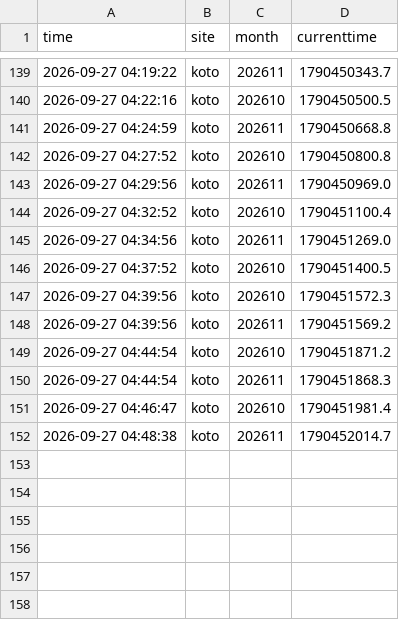
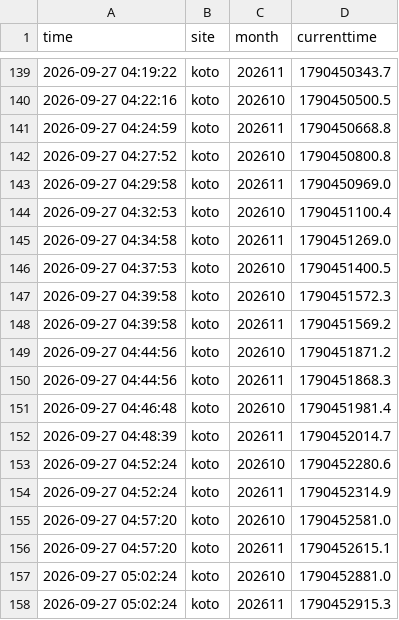
Before and after one commit to Juno264/menkyo-watch, a CSV file: data/cache.csv, drawn as a sheet; only a part is shown, gaps mark what is left out.

```diff
--- a/data/cache.csv
+++ b/data/cache.csv
@@ -142,11 +142,17 @@ time,site,month,currenttime
 2026-09-27 04:27:52,koto,202610,1790450800.8
-2026-09-27 04:29:56,koto,202611,1790450969.0
-2026-09-27 04:32:52,koto,202610,1790451100.4
-2026-09-27 04:34:56,koto,202611,1790451269.0
-2026-09-27 04:37:52,koto,202610,1790451400.5
-2026-09-27 04:39:56,koto,202610,1790451572.3
-2026-09-27 04:39:56,koto,202611,1790451569.2
-2026-09-27 04:44:54,koto,202610,1790451871.2
-2026-09-27 04:44:54,koto,202611,1790451868.3
-2026-09-27 04:46:47,koto,202610,1790451981.4
-2026-09-27 04:48:38,koto,202611,1790452014.7
+2026-09-27 04:29:58,koto,202611,1790450969.0
+2026-09-27 04:32:53,koto,202610,1790451100.4
+2026-09-27 04:34:58,koto,202611,1790451269.0
+2026-09-27 04:37:53,koto,202610,1790451400.5
+2026-09-27 04:39:58,koto,202610,1790451572.3
+2026-09-27 04:39:58,koto,202611,1790451569.2
+2026-09-27 04:44:56,koto,202610,1790451871.2
+2026-09-27 04:44:56,koto,202611,1790451868.3
+2026-09-27 04:46:48,koto,202610,1790451981.4
+2026-09-27 04:48:39,koto,202611,1790452014.7
+2026-09-27 04:52:24,koto,202610,1790452280.6
+2026-09-27 04:52:24,koto,202611,1790452314.9
+2026-09-27 04:57:20,koto,202610,1790452581.0
+2026-09-27 04:57:20,koto,202611,1790452615.1
+2026-09-27 05:02:24,koto,202610,1790452881.0
+2026-09-27 05:02:24,koto,202611,1790452915.3
```
Also changed, not shown: data/scans.csv, 1 other file.
